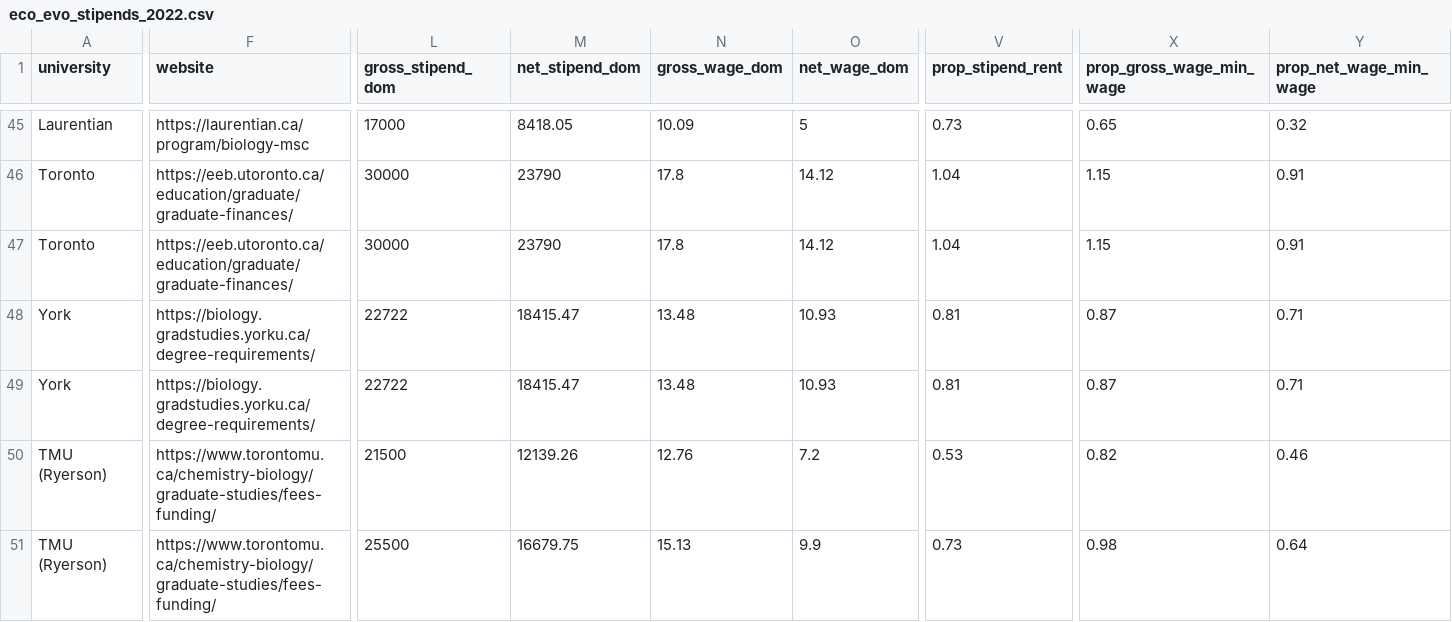
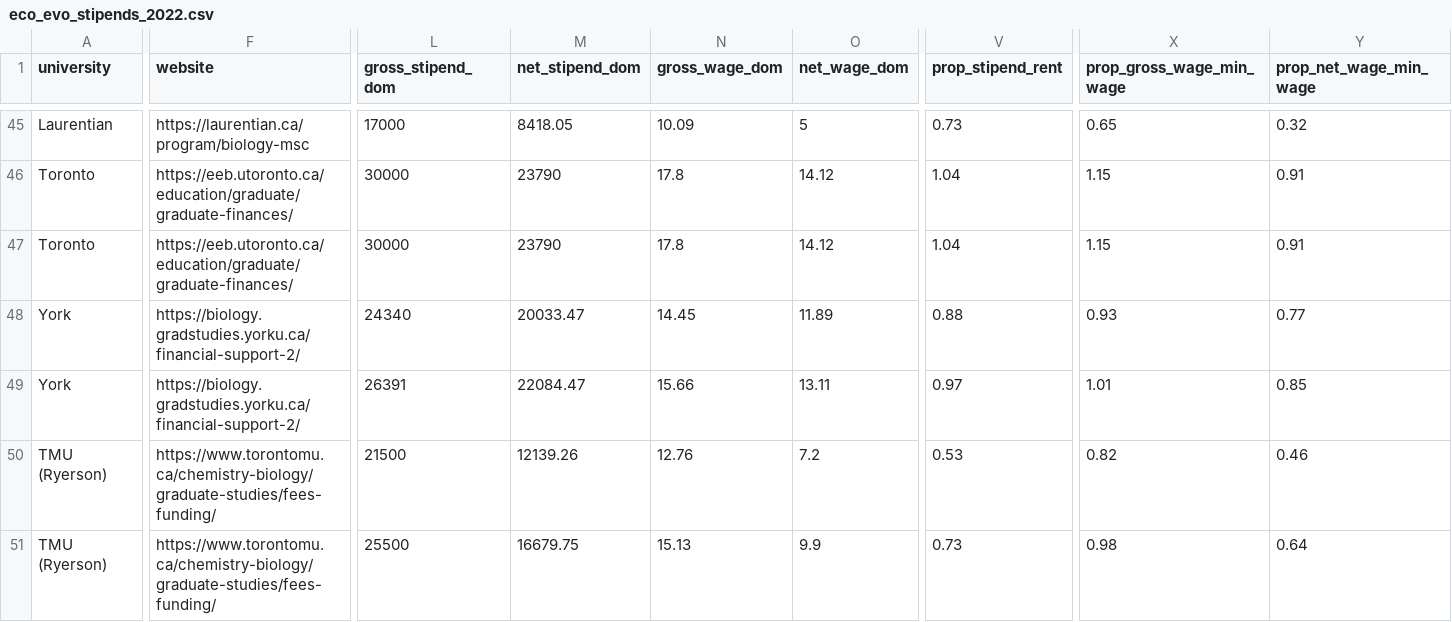
Before and after one commit to jbburant/Cdn-EcoEvo-Stipends, a CSV file: data/eco_evo_stipends_2022.csv, drawn as a sheet; only a part is shown, gaps mark what is left out; the diff covers the shown part only; the diff names each change by its address in the sheet, - before the commit and + after, or states it on an @@ line.

Commit message:
updating csv with corrections

```diff
--- a/data/eco_evo_stipends_2022.csv
+++ b/data/eco_evo_stipends_2022.csv
-F48:F49 (website): https://biology.gradstudies.yorku.ca/degree-requirements/
+F48:F49 (website): https://biology.gradstudies.yorku.ca/financial-support-2/
-L48 (gross_stipend_dom): 22722
+L48 (gross_stipend_dom): 24340
-M48 (net_stipend_dom): 18415.47
+M48 (net_stipend_dom): 20033.47
-N48 (gross_wage_dom): 13.48
+N48 (gross_wage_dom): 14.45
-O48 (net_wage_dom): 10.93
+O48 (net_wage_dom): 11.89
-V48 (prop_stipend_rent): 0.81
+V48 (prop_stipend_rent): 0.88
-X48 (prop_gross_wage_min_wage): 0.87
+X48 (prop_gross_wage_min_wage): 0.93
-Y48 (prop_net_wage_min_wage): 0.71
+Y48 (prop_net_wage_min_wage): 0.77
-L49 (gross_stipend_dom): 22722
+L49 (gross_stipend_dom): 26391
-M49 (net_stipend_dom): 18415.47
+M49 (net_stipend_dom): 22084.47
-N49 (gross_wage_dom): 13.48
+N49 (gross_wage_dom): 15.66
-O49 (net_wage_dom): 10.93
+O49 (net_wage_dom): 13.11
-V49 (prop_stipend_rent): 0.81
+V49 (prop_stipend_rent): 0.97
-X49 (prop_gross_wage_min_wage): 0.87
+X49 (prop_gross_wage_min_wage): 1.01
-Y49 (prop_net_wage_min_wage): 0.71
+Y49 (prop_net_wage_min_wage): 0.85
```
Also changed, not shown: 2 edited cells elsewhere in this file.
